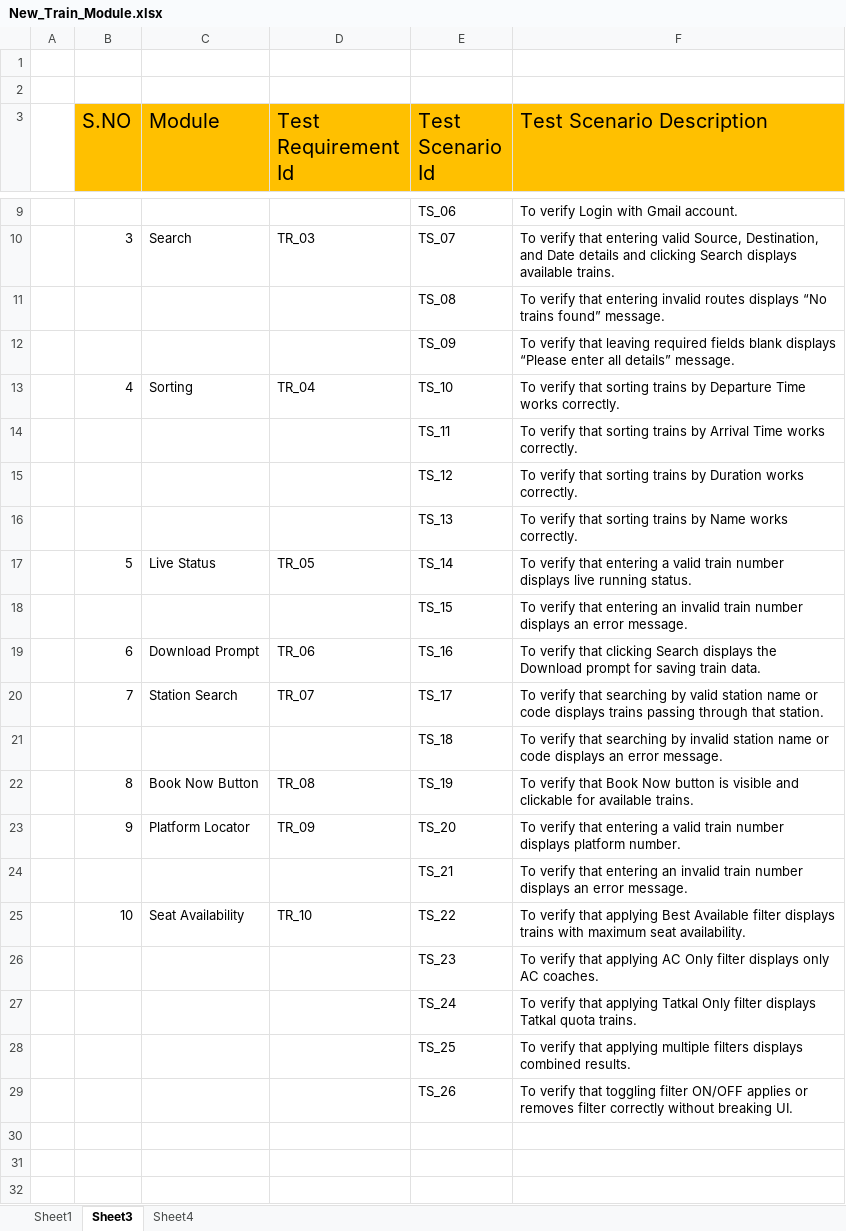
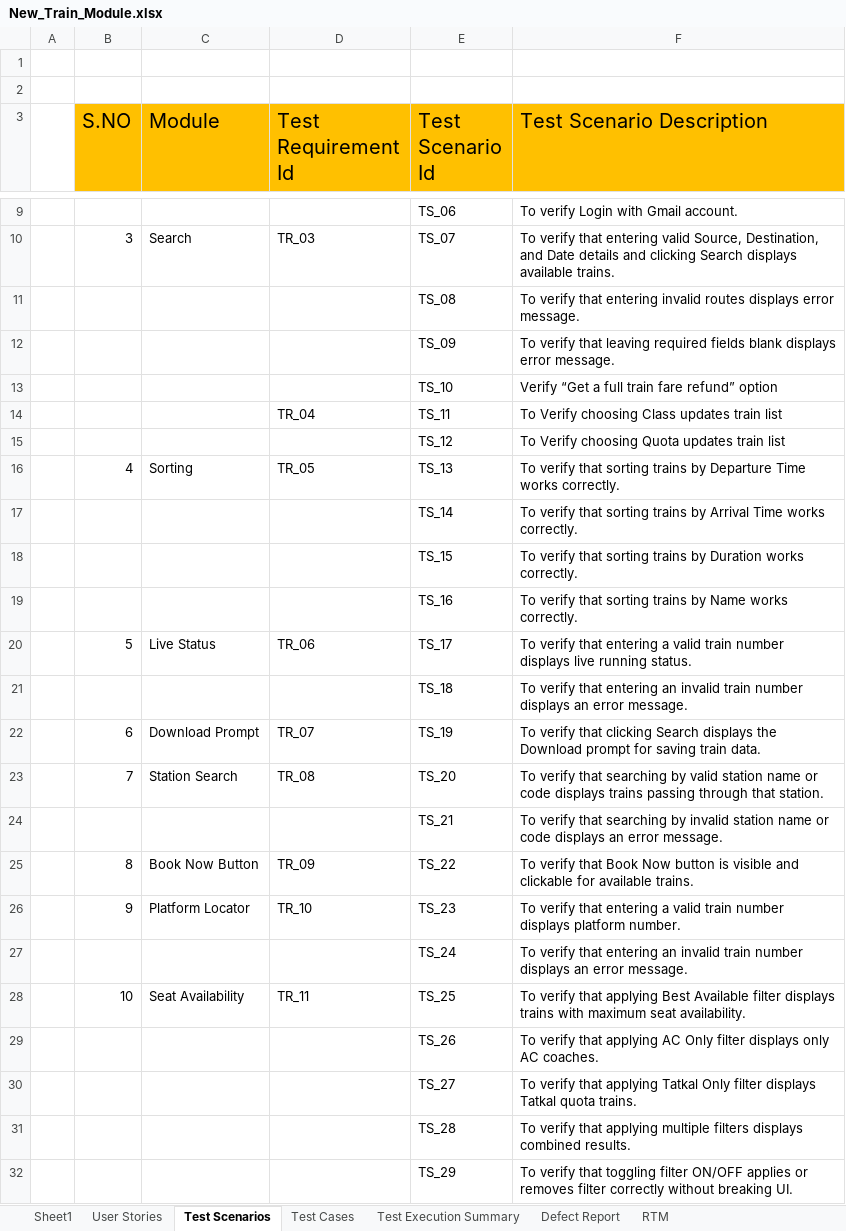
Before and after one commit to ChintalaNandini/Ixigo-Sprint-, an Excel workbook: New_Train_Module.xlsx, sheet Test Scenarios, drawn as a sheet; only a part is shown, gaps mark what is left out; values as stored, in another font and other column widths than the file's, no borders; addresses are those after the commit; the diff names each change by its address in the sheet, - before the commit and + after, or states it on an @@ line.

```diff
--- a/New_Train_Module.xlsx (sheet Test Scenarios)
+++ b/New_Train_Module.xlsx (sheet Test Scenarios)
-sheet tab: Sheet3
+sheet tab: Test Scenarios
-sheet tab: Sheet4
+sheet tab: Test Cases
+sheet tab: User Stories
+sheet tab: Test Execution Summary
+sheet tab: Defect Report
+sheet tab: RTM
-F11 (Test Scenario Description): …routes displays “No trains found” message.
+F11 (Test Scenario Description): …routes displays error message.
-F12 (Test Scenario Description): …blank displays “Please enter all details” message.
+F12 (Test Scenario Description): …blank displays error message.
+row 13:  |  |  |  | TS_10 | Verify “Get a full train fare refund” option
+row 14:  |  |  | TR_04 | TS_11 | To Verify choosing Class updates train list
+row 15:  |  |  |  | TS_12 | To Verify choosing Quota updates train list
-D16 (Test Requirement Id): TR_04
+D16 (Test Requirement Id): TR_05
-E16 (Test Scenario Id): TS_10
+E16 (Test Scenario Id): TS_13
-E17 (Test Scenario Id): TS_11
+E17 (Test Scenario Id): TS_14
-E18 (Test Scenario Id): TS_12
+E18 (Test Scenario Id): TS_15
-E19 (Test Scenario Id): TS_13
+E19 (Test Scenario Id): TS_16
-D20 (Test Requirement Id): TR_05
+D20 (Test Requirement Id): TR_06
-E20 (Test Scenario Id): TS_14
+E20 (Test Scenario Id): TS_17
-E21 (Test Scenario Id): TS_15
+E21 (Test Scenario Id): TS_18
-D22 (Test Requirement Id): TR_06
+D22 (Test Requirement Id): TR_07
-E22 (Test Scenario Id): TS_16
+E22 (Test Scenario Id): TS_19
-D23 (Test Requirement Id): TR_07
+D23 (Test Requirement Id): TR_08
-E23 (Test Scenario Id): TS_17
+E23 (Test Scenario Id): TS_20
-E24 (Test Scenario Id): TS_18
+E24 (Test Scenario Id): TS_21
-D25 (Test Requirement Id): TR_08
+D25 (Test Requirement Id): TR_09
-E25 (Test Scenario Id): TS_19
+E25 (Test Scenario Id): TS_22
-D26 (Test Requirement Id): TR_09
+D26 (Test Requirement Id): TR_10
-E26 (Test Scenario Id): TS_20
+E26 (Test Scenario Id): TS_23
-E27 (Test Scenario Id): TS_21
+E27 (Test Scenario Id): TS_24
-D28 (Test Requirement Id): TR_10
+D28 (Test Requirement Id): TR_11
-E28 (Test Scenario Id): TS_22
+E28 (Test Scenario Id): TS_25
-E29 (Test Scenario Id): TS_23
+E29 (Test Scenario Id): TS_26
-E30 (Test Scenario Id): TS_24
+E30 (Test Scenario Id): TS_27
-E31 (Test Scenario Id): TS_25
+E31 (Test Scenario Id): TS_28
-E32 (Test Scenario Id): TS_26
+E32 (Test Scenario Id): TS_29
```
Also changed, not shown: sheet Test Cases, sheet Sheet1, other sheet tabs, charts or pictures.
